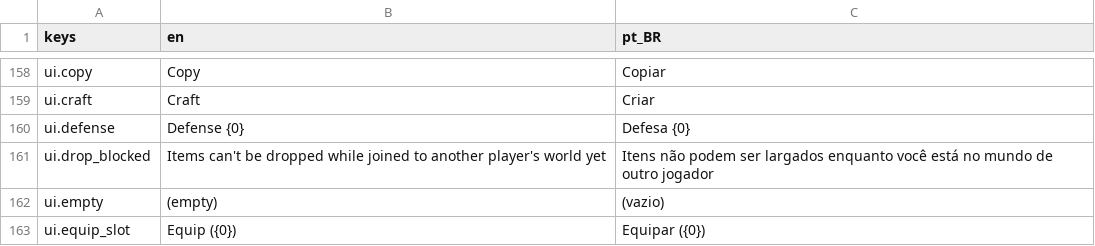
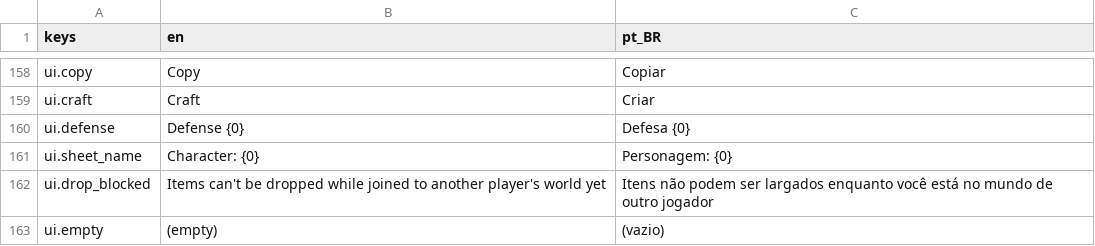
Before and after one commit to Tubaleviao/project-nihon, a CSV file: locale/ui.csv, drawn as a sheet; only a part is shown, gaps mark what is left out; the shorter side is filled out with more unchanged rows.

```diff
--- a/locale/ui.csv
+++ b/locale/ui.csv
@@ -162,2 +162,3 @@ ui.craft,Craft,Criar
 ui.defense,Defense {0},Defesa {0}
+ui.sheet_name,Character: {0},Personagem: {0}
 ui.drop_blocked,Items can't be dropped while joined to another player's world yet,Itens não podem ser largados enquanto você está no mundo de outro jogador
```
Also changed, not shown: 13 other files.
